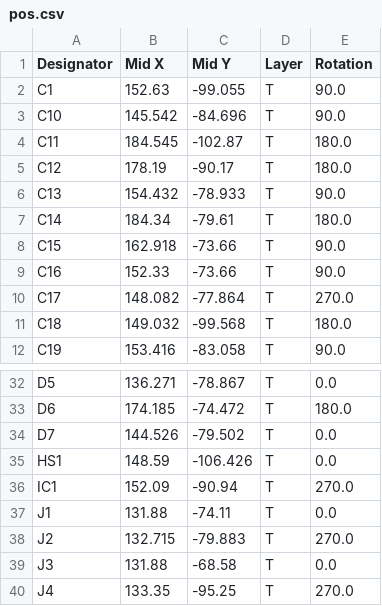
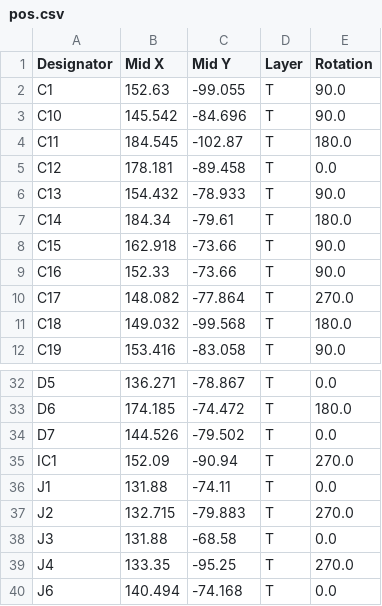
Before and after one commit to opme/motor-driver, a CSV file: opm-inline/fab/pos.csv, drawn as a sheet; only a part is shown, gaps mark what is left out; the shorter side is filled out with more unchanged rows.

```diff
--- a/opm-inline/fab/pos.csv
+++ b/opm-inline/fab/pos.csv
@@ -4,3 +4,3 @@ C10,145.542,-84.696,T,90.0
 C11,184.545,-102.87,T,180.0
-C12,178.19,-90.17,T,180.0
+C12,178.181,-89.458,T,0.0
 C13,154.432,-78.933,T,90.0
@@ -34,3 +34,2 @@ D6,174.185,-74.472,T,180.0
 D7,144.526,-79.502,T,0.0
-HS1,148.59,-106.426,T,0.0
 IC1,152.09,-90.94,T,270.0
```
Also changed, not shown: opm-inline/fab/bom.csv, 17 other files.
